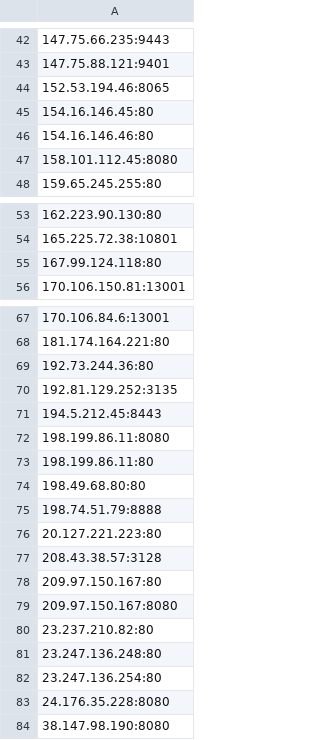
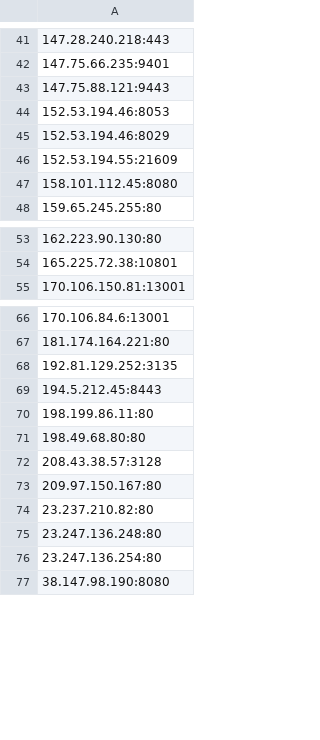
Before and after one commit to yassirusa/awesome-lists, a CSV file: Lists/PROXY/ALL_PROXY_Lists.csv, drawn as a sheet; only a part is shown, gaps mark what is left out; the diff covers the shown part only.

```diff
--- a/Lists/PROXY/ALL_PROXY_Lists.csv
+++ b/Lists/PROXY/ALL_PROXY_Lists.csv
@@ -42,6 +41,7 @@
-147.75.66.235:9443
-147.75.88.121:9401
-152.53.194.46:8065
-154.16.146.45:80
-154.16.146.46:80
+147.28.240.218:443
+147.75.66.235:9401
+147.75.88.121:9443
+152.53.194.46:8053
+152.53.194.46:8029
+152.53.194.55:21609
 158.101.112.45:8080
@@ -54,3 +54,2 @@
 165.225.72.38:10801
-167.99.124.118:80
 170.106.150.81:13001
@@ -68,13 +67,8 @@
 181.174.164.221:80
-192.73.244.36:80
 192.81.129.252:3135
 194.5.212.45:8443
-198.199.86.11:8080
 198.199.86.11:80
 198.49.68.80:80
-198.74.51.79:8888
-20.127.221.223:80
 208.43.38.57:3128
 209.97.150.167:80
-209.97.150.167:8080
 23.237.210.82:80
@@ -82,3 +76,2 @@
 23.247.136.254:80
-24.176.35.228:8080
 38.147.98.190:8080
```
Also changed, not shown: 6 added rows, 4 removed rows and 16 moved rows elsewhere in this file.
